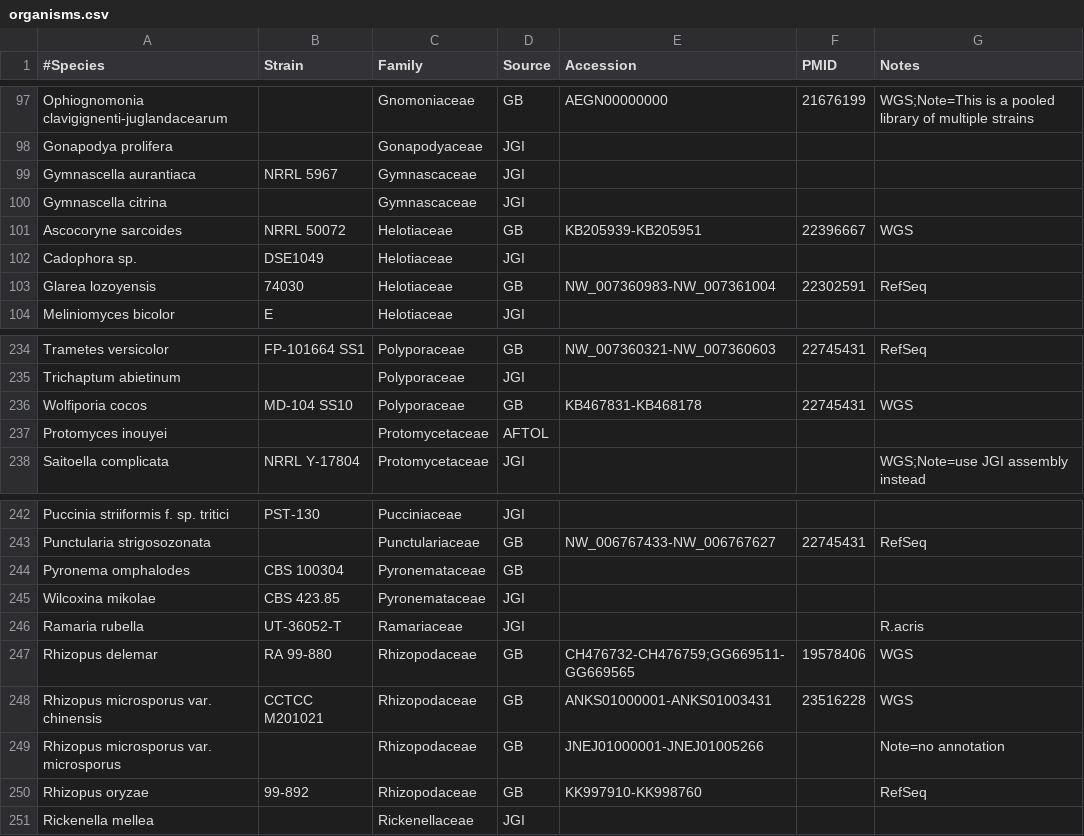
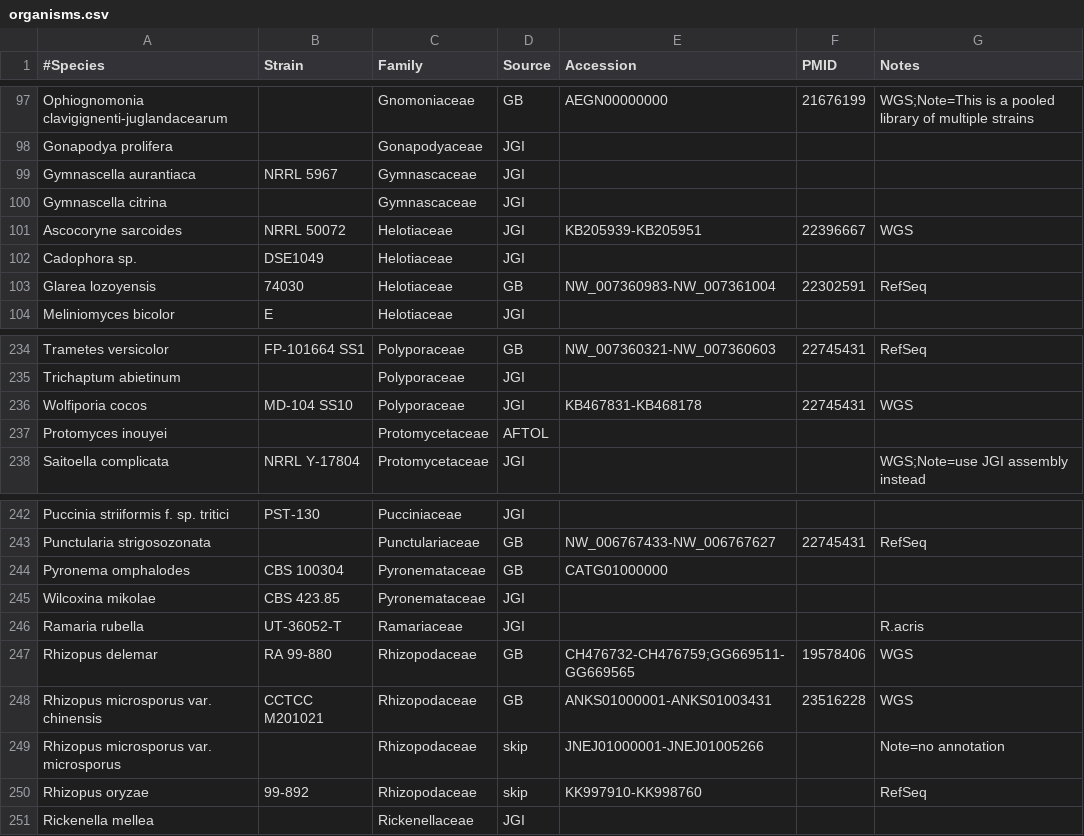
Before and after one commit to sjmondo/genomes, a CSV file: lib/organisms.csv, drawn as a sheet; only a part is shown, gaps mark what is left out.

Commit message:
default to JGI for some

```diff
--- a/lib/organisms.csv
+++ b/lib/organisms.csv
@@ -100,3 +100,3 @@
 "Gymnascella citrina",,Gymnascaceae,JGI,,,
-"Ascocoryne sarcoides","NRRL 50072",Helotiaceae,GB,KB205939-KB205951,22396667,WGS
+"Ascocoryne sarcoides","NRRL 50072",Helotiaceae,JGI,KB205939-KB205951,22396667,WGS
 "Cadophora sp.",DSE1049,Helotiaceae,JGI,,,
@@ -235,3 +235,3 @@
 "Trichaptum abietinum",,Polyporaceae,JGI,,,
-"Wolfiporia cocos","MD-104 SS10",Polyporaceae,GB,KB467831-KB468178,22745431,WGS
+"Wolfiporia cocos","MD-104 SS10",Polyporaceae,JGI,KB467831-KB468178,22745431,WGS
 "Protomyces inouyei",,Protomycetaceae,AFTOL,,,
@@ -243,3 +243,3 @@
 "Punctularia strigosozonata",,Punctulariaceae,GB,NW_006767433-NW_006767627,22745431,RefSeq
-"Pyronema omphalodes","CBS 100304",Pyronemataceae,GB,,,
+"Pyronema omphalodes","CBS 100304",Pyronemataceae,GB,CATG01000000,,
 "Wilcoxina mikolae","CBS 423.85",Pyronemataceae,JGI,,,
@@ -248,4 +248,4 @@
 "Rhizopus microsporus var. chinensis","CCTCC M201021",Rhizopodaceae,GB,ANKS01000001-ANKS01003431,23516228,WGS
-"Rhizopus microsporus var. microsporus",,Rhizopodaceae,GB,JNEJ01000001-JNEJ01005266,,"Note=no annotation"
-"Rhizopus oryzae",99-892,Rhizopodaceae,GB,KK997910-KK998760,,RefSeq
+"Rhizopus microsporus var. microsporus",,Rhizopodaceae,skip,JNEJ01000001-JNEJ01005266,,"Note=no annotation"
+"Rhizopus oryzae",99-892,Rhizopodaceae,skip,KK997910-KK998760,,RefSeq
 "Rickenella mellea",,Rickenellaceae,JGI,,,
```
